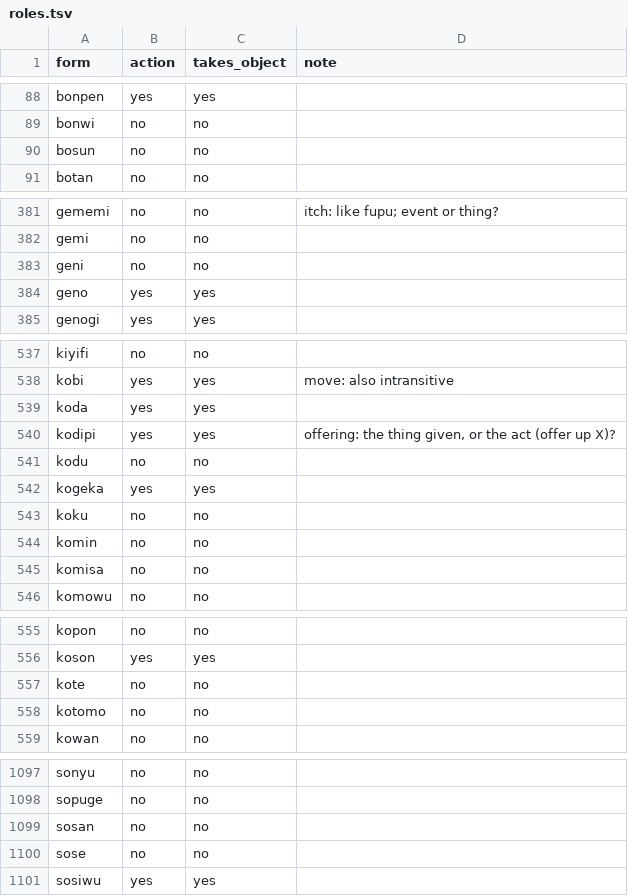
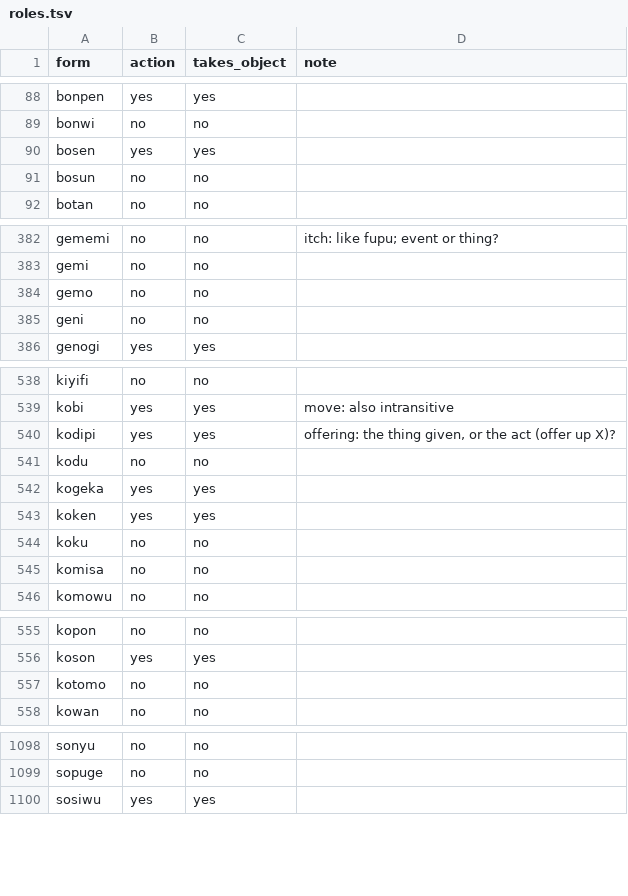
Before and after one commit to LilijoySkyseeker/apupiwe, a TSV file: data/roles.tsv, drawn as a sheet; only a part is shown, gaps mark what is left out; removed rows and columns are numbered as before the commit, all else as after; the diff covers the shown part only; the diff names each change by its address in the sheet, - before the commit and + after, or states it on an @@ line.

```diff
--- a/data/roles.tsv
+++ b/data/roles.tsv
+row 90: bosen | yes | yes
+row 384: gemo | no | no
-row 384: geno | yes | yes
-row 539: koda | yes | yes
+row 543: koken | yes | yes
-row 544: komin | no | no
-row 557: kote | no | no
-row 1099: sosan | no | no
-row 1100: sose | no | no
```
Also changed, not shown: 3 added rows elsewhere in this file, data/lexicon.tsv, grammar/intended.tsv, 22 other files.
